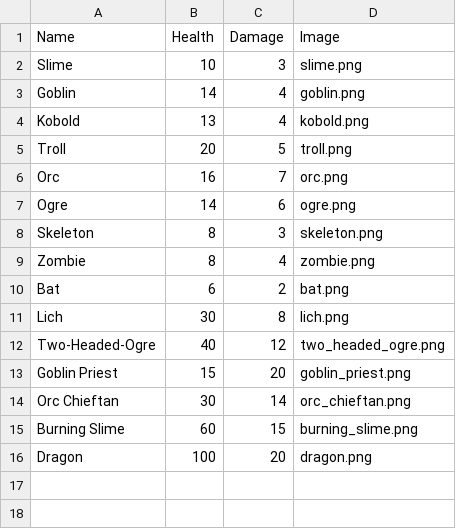
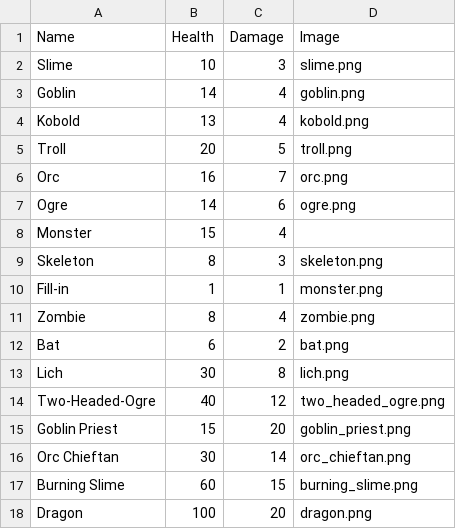
Before and after one commit to nicolezhou05/Final-Project, a CSV file: monsterstats.csv, drawn as a sheet.

Commit message:
Update monsterstats.csv

```diff
--- a/monsterstats.csv
+++ b/monsterstats.csv
@@ -7,3 +7,5 @@ Orc,16,7,orc.png
 Ogre,14,6,ogre.png
+Monster,15,4,
 Skeleton,8,3,skeleton.png
+Fill-in,1,1,monster.png
 Zombie,8,4,zombie.png
```
